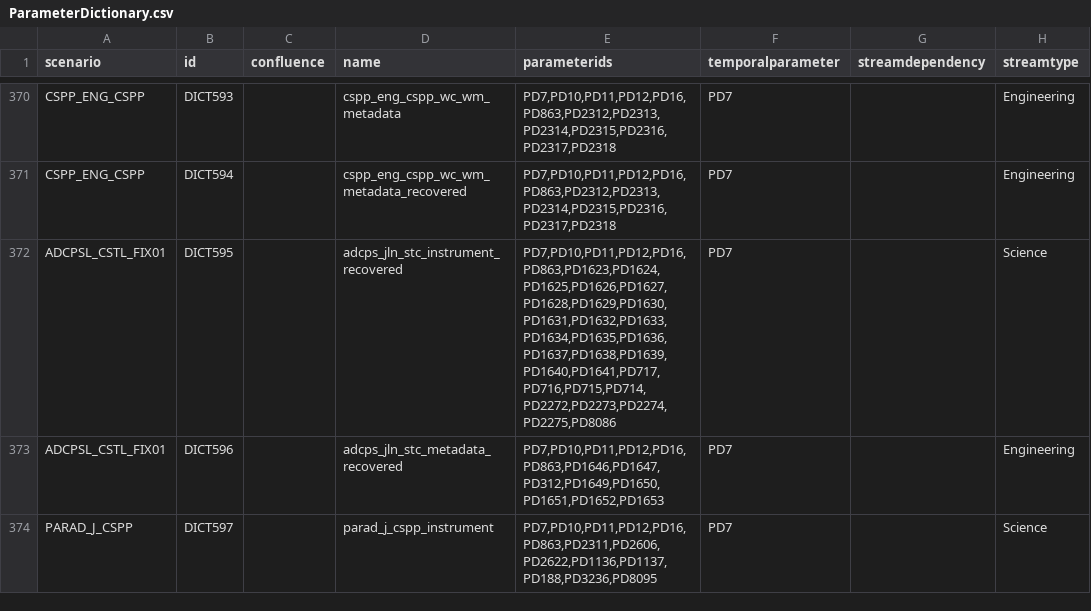
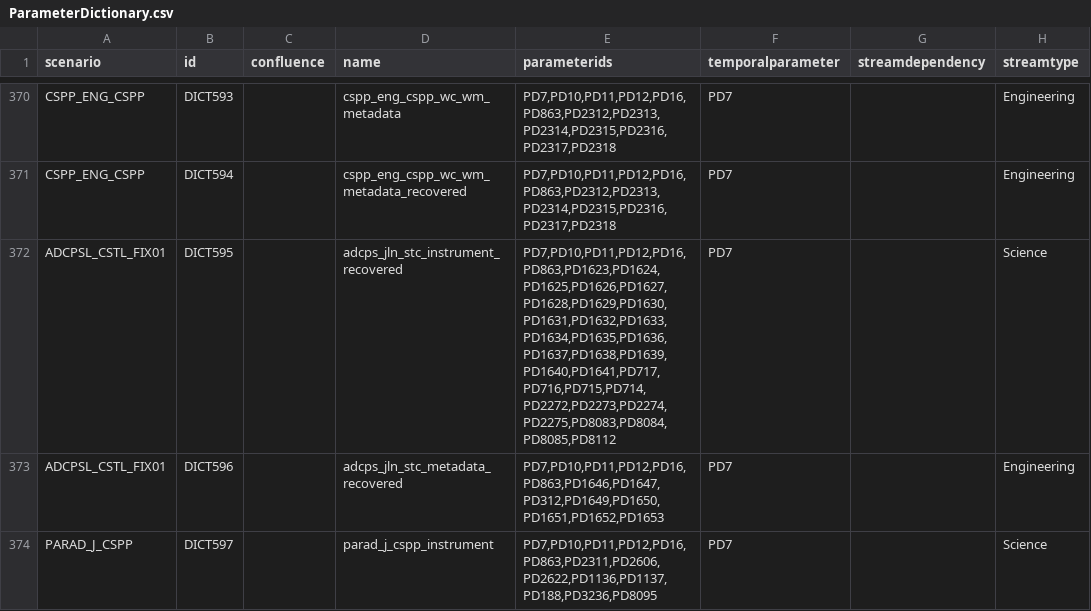
Before and after one commit to oceanobservatories/preload-database, a CSV file: csv/ParameterDictionary.csv, drawn as a sheet; only a part is shown, gaps mark what is left out; the diff names each change by its address in the sheet, - before the commit and + after, or states it on an @@ line.

Commit message:
Issue #15072 - Adjusted parameters for adcps_jln_stc_instrument_recovered stream (added 8083,8084,8085,8109 and removed 8086)

```diff
--- a/csv/ParameterDictionary.csv
+++ b/csv/ParameterDictionary.csv
-E372 (parameterids): PD7,PD10,PD11,PD12,PD16,PD863,PD1623,PD1624,PD1625,PD1626,PD1627,PD1628,PD1629,PD1630,PD1631,PD1632,PD1633,PD1634,PD1635,PD1636,PD1637,PD1638,PD1639,PD1640,PD1641,PD717,PD716,PD715,PD714,PD2272,PD2273,PD2274,PD2275,PD8086
+E372 (parameterids): PD7,PD10,PD11,PD12,PD16,PD863,PD1623,PD1624,PD1625,PD1626,PD1627,PD1628,PD1629,PD1630,PD1631,PD1632,PD1633,PD1634,PD1635,PD1636,PD1637,PD1638,PD1639,PD1640,PD1641,PD717,PD716,PD715,PD714,PD2272,PD2273,PD2274,PD2275,PD8083,PD8084,PD8085,PD8112
```
